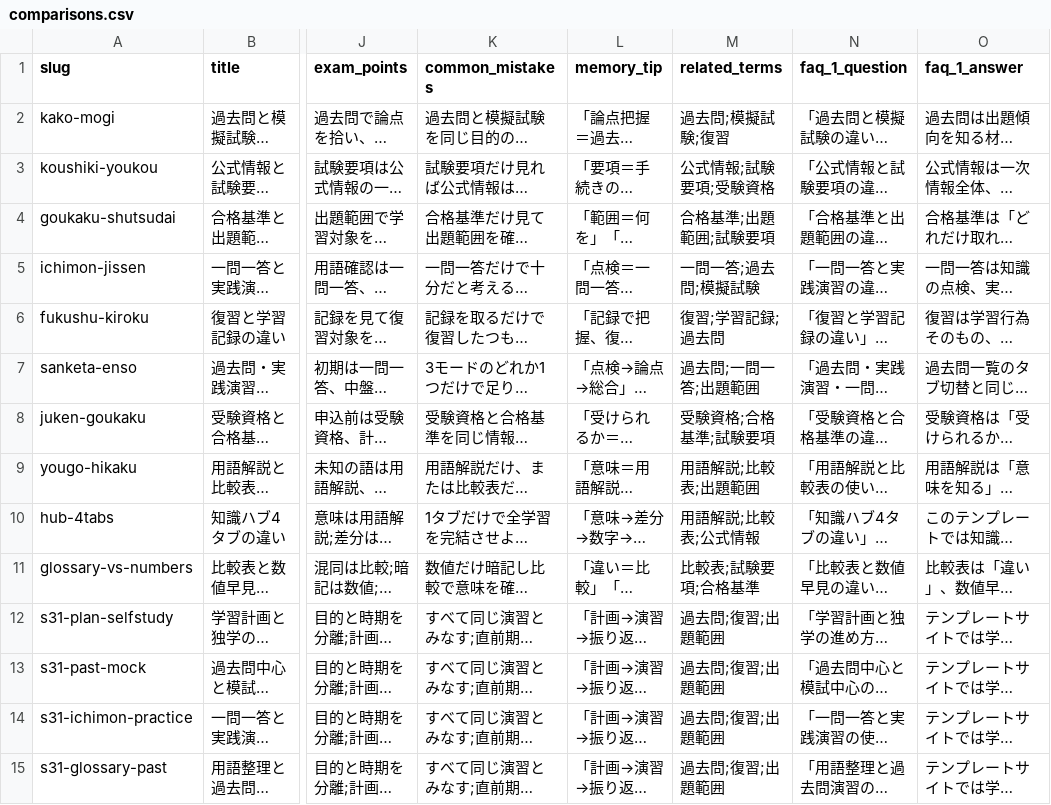
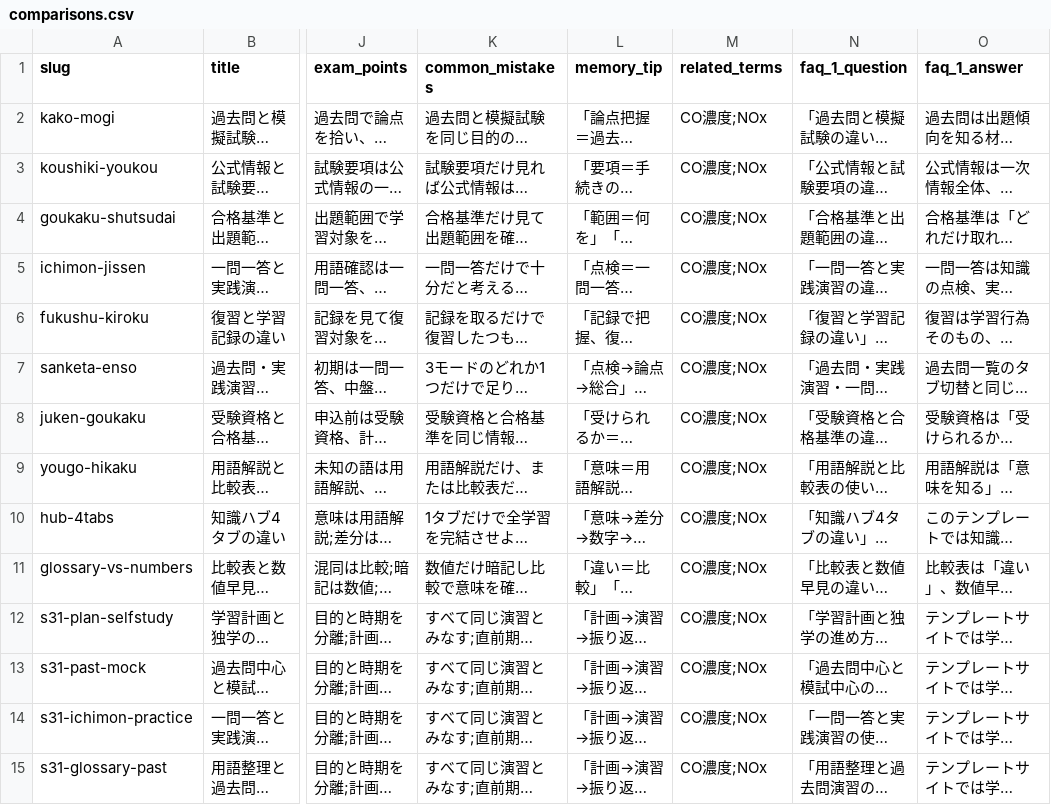
Before and after one commit to takkenshiken2026-sudo/boiler-master, a CSV file: data/comparisons.csv, drawn as a sheet; only a part is shown, gaps mark what is left out; long unchanged cells end in …; the diff covers the shown part only; the diff names each change by its address in the sheet, - before the commit and + after, or states it on an @@ line.

```diff
--- a/data/comparisons.csv
+++ b/data/comparisons.csv
-M2 (related_terms): 過去問;模擬試験;復習
+M2 (related_terms): CO濃度;NOx
-M3 (related_terms): 公式情報;試験要項;受験資格
+M3 (related_terms): CO濃度;NOx
-M4 (related_terms): 合格基準;出題範囲;試験要項
+M4 (related_terms): CO濃度;NOx
-M5 (related_terms): 一問一答;過去問;模擬試験
+M5 (related_terms): CO濃度;NOx
-M6 (related_terms): 復習;学習記録;過去問
+M6 (related_terms): CO濃度;NOx
-M7 (related_terms): 過去問;一問一答;出題範囲
+M7 (related_terms): CO濃度;NOx
-M8 (related_terms): 受験資格;合格基準;試験要項
+M8 (related_terms): CO濃度;NOx
-M9 (related_terms): 用語解説;比較表;出題範囲
+M9 (related_terms): CO濃度;NOx
-M10 (related_terms): 用語解説;比較表;公式情報
+M10 (related_terms): CO濃度;NOx
-M11 (related_terms): 比較表;試験要項;合格基準
+M11 (related_terms): CO濃度;NOx
-M12:M15 (related_terms): 過去問;復習;出題範囲
+M12:M15 (related_terms): CO濃度;NOx
```
Also changed, not shown: 86 edited cells elsewhere in this file, data/mistakes.csv, data/numbers.csv, 8 other files.
